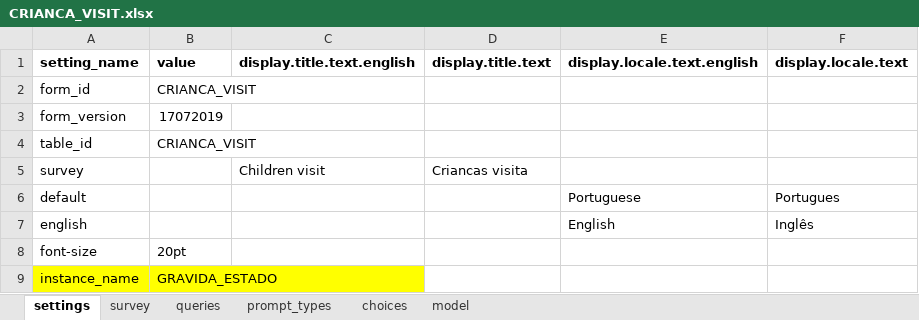
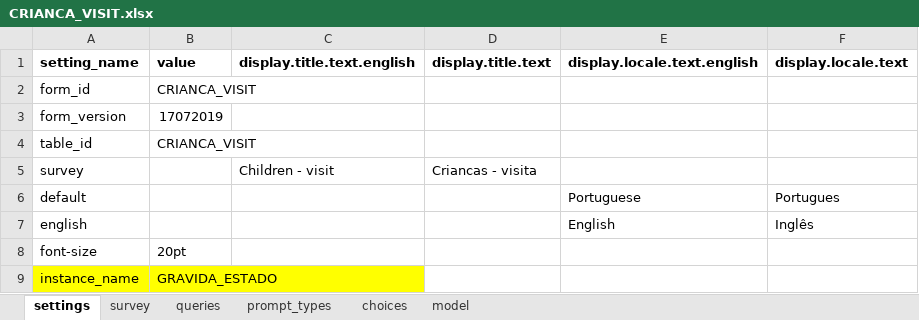
Before and after one commit to BandimHealthProject/EqM, an Excel workbook: app/config/tables/CRIANCA_VISIT/forms/CRIANCA_VISIT/CRIANCA_VISIT.xlsx, sheet settings, drawn as a sheet; values as stored, in another font and other column widths than the file's, no borders; the diff names each change by its address in the sheet, - before the commit and + after, or states it on an @@ line.

Commit message:
Update CRIANCA_VISIT.xlsx
New name to form

```diff
--- a/app/config/tables/CRIANCA_VISIT/forms/CRIANCA_VISIT/CRIANCA_VISIT.xlsx (sheet settings)
+++ b/app/config/tables/CRIANCA_VISIT/forms/CRIANCA_VISIT/CRIANCA_VISIT.xlsx (sheet settings)
-C5 (display.title.text.english): Children visit
+C5 (display.title.text.english): Children - visit
-D5 (display.title.text): Criancas visita
+D5 (display.title.text): Criancas - visita
```
